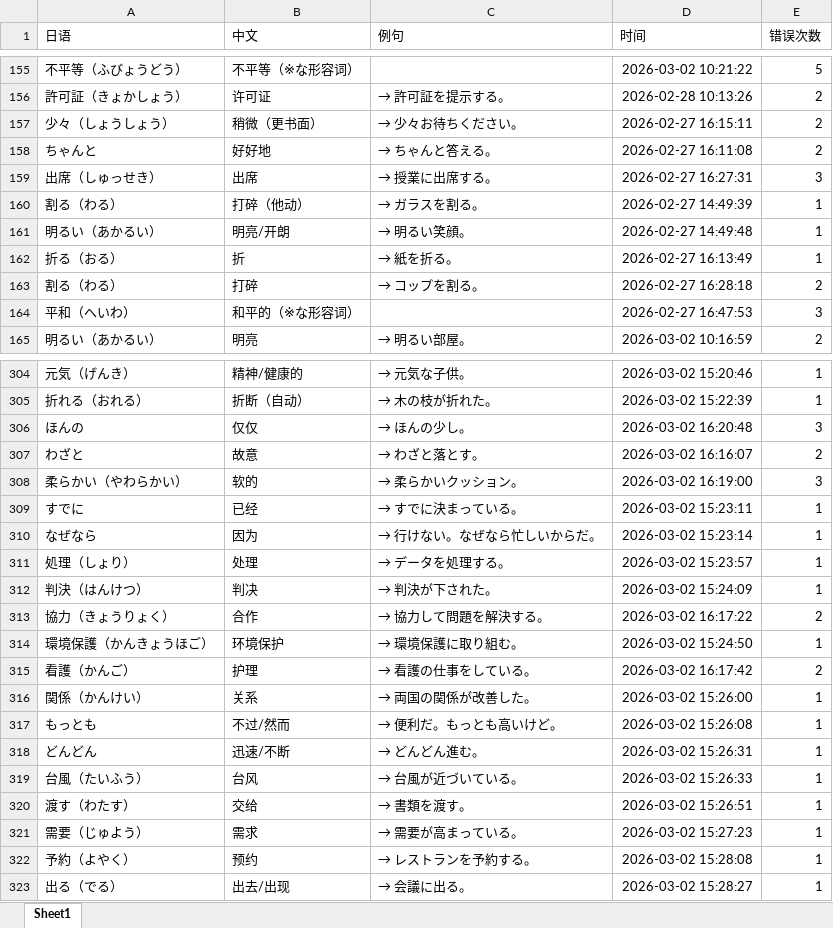
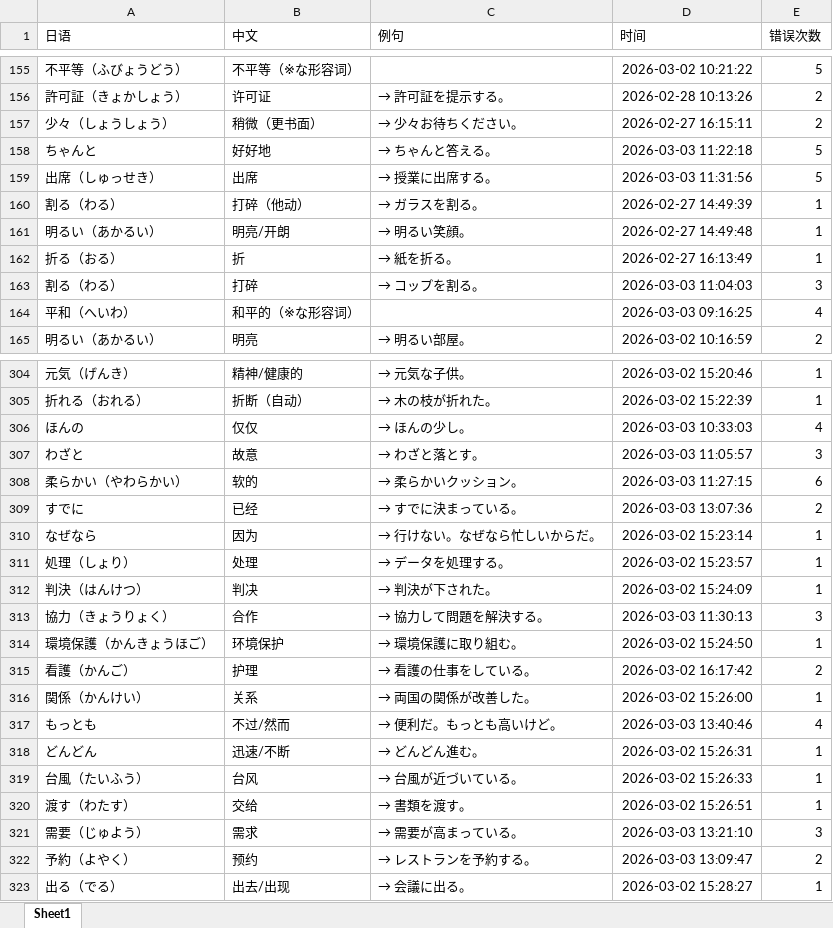
Before and after one commit to yuandongxuT/jpword, an Excel workbook: wrong_words.xlsx, sheet Sheet1, drawn as a sheet; only a part is shown, gaps mark what is left out; values as stored, in another font and other column widths than the file's, no borders; the diff covers the shown part only; the diff names each change by its address in the sheet, - before the commit and + after, or states it on an @@ line.

```diff
--- a/wrong_words.xlsx (sheet Sheet1)
+++ b/wrong_words.xlsx (sheet Sheet1)
-D158 (时间): 2026-02-27 16:11:08
+D158 (时间): 2026-03-03 11:22:18
-E158 (错误次数): 2
+E158 (错误次数): 5
-D159 (时间): 2026-02-27 16:27:31
+D159 (时间): 2026-03-03 11:31:56
-E159 (错误次数): 3
+E159 (错误次数): 5
-D163 (时间): 2026-02-27 16:28:18
+D163 (时间): 2026-03-03 11:04:03
-E163 (错误次数): 2
+E163 (错误次数): 3
-D164 (时间): 2026-02-27 16:47:53
+D164 (时间): 2026-03-03 09:16:25
-E164 (错误次数): 3
+E164 (错误次数): 4
-D306 (时间): 2026-03-02 16:20:48
+D306 (时间): 2026-03-03 10:33:03
-E306 (错误次数): 3
+E306 (错误次数): 4
-D307 (时间): 2026-03-02 16:16:07
+D307 (时间): 2026-03-03 11:05:57
-E307 (错误次数): 2
+E307 (错误次数): 3
-D308 (时间): 2026-03-02 16:19:00
+D308 (时间): 2026-03-03 11:27:15
-E308 (错误次数): 3
+E308 (错误次数): 6
-D309 (时间): 2026-03-02 15:23:11
+D309 (时间): 2026-03-03 13:07:36
-E309 (错误次数): 1
+E309 (错误次数): 2
-D313 (时间): 2026-03-02 16:17:22
+D313 (时间): 2026-03-03 11:30:13
-E313 (错误次数): 2
+E313 (错误次数): 3
-D317 (时间): 2026-03-02 15:26:08
+D317 (时间): 2026-03-03 13:40:46
-E317 (错误次数): 1
+E317 (错误次数): 4
-D321 (时间): 2026-03-02 15:27:23
+D321 (时间): 2026-03-03 13:21:10
-E321 (错误次数): 1
+E321 (错误次数): 3
-D322 (时间): 2026-03-02 15:28:08
+D322 (时间): 2026-03-03 13:09:47
-E322 (错误次数): 1
+E322 (错误次数): 2
```
Also changed, not shown: 87 added rows and 100 edited cells elsewhere in this sheet, progress.xlsx, 日本語単語.xlsx, 1 other file.
